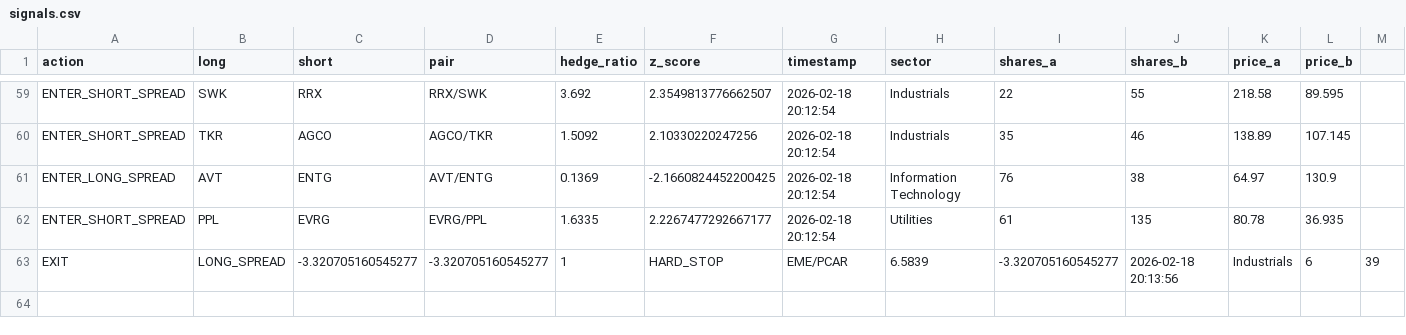
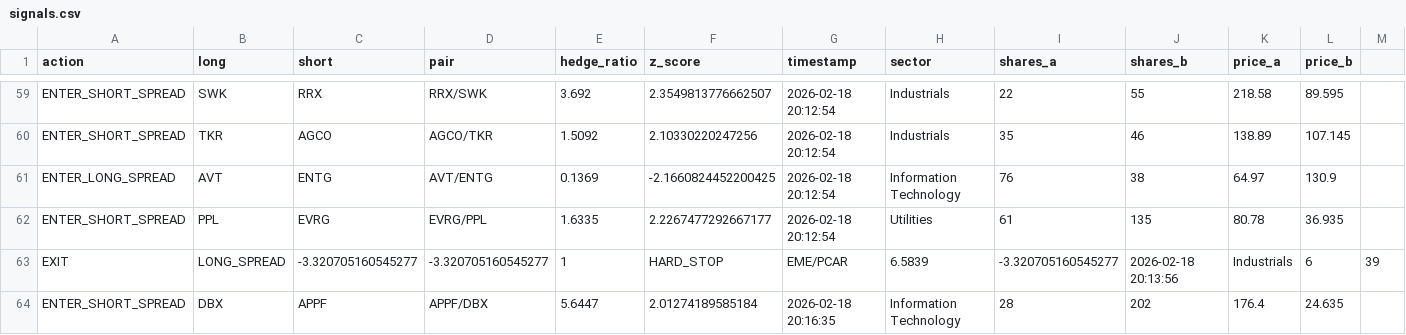
Before and after one commit to AidanJaghab/stat_arb, a CSV file: live_feed/signals.csv, drawn as a sheet; only a part is shown, gaps mark what is left out; rows hold the shown columns only; the diff names each change by its address in the sheet, - before the commit and + after, or states it on an @@ line.

Commit message:
trade signal tick #4 — 2026-02-18 20:16:35

```diff
--- a/live_feed/signals.csv
+++ b/live_feed/signals.csv
+row 64: ENTER_SHORT_SPREAD | DBX | APPF | APPF/DBX | 5.6447 | 2.01274189585184 | 2026-02-18 20:16:35 | Information Technology | 28 | 202 | 176.4 | 24.635
```
Also changed, not shown: live_feed/positions.csv, 1 other file.
